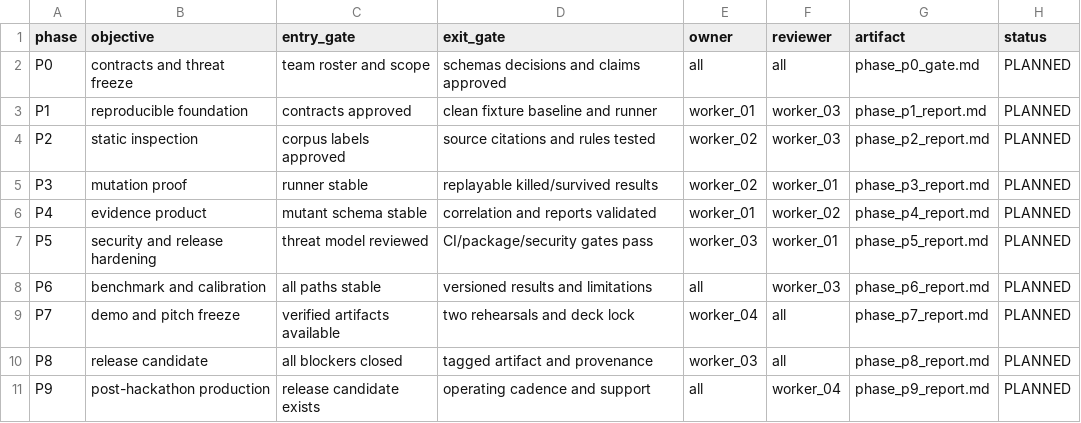
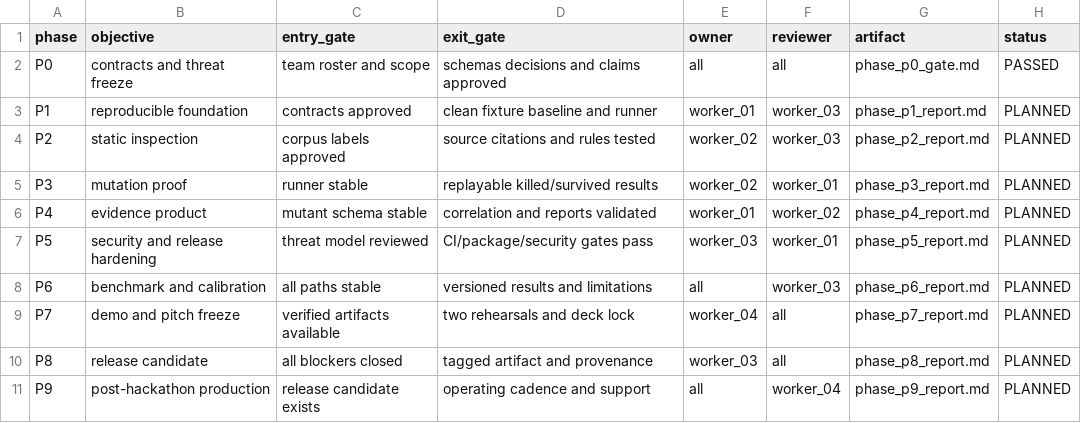
Before and after one commit to adishxm/mockguard, a CSV file: .brain/.work/phase_register.csv, drawn as a sheet.

Commit message:
docs(governance): mark P0 passed in register and assign security review in owner roster

```diff
--- a/.brain/.work/phase_register.csv
+++ b/.brain/.work/phase_register.csv
@@ -1,3 +1,3 @@
 phase,objective,entry_gate,exit_gate,owner,reviewer,artifact,status
-P0,contracts and threat freeze,team roster and scope,schemas decisions and claims approved,all,all,phase_p0_gate.md,PLANNED
+P0,contracts and threat freeze,team roster and scope,schemas decisions and claims approved,all,all,phase_p0_gate.md,PASSED
 P1,reproducible foundation,contracts approved,clean fixture baseline and runner,worker_01,worker_03,phase_p1_report.md,PLANNED
```
Also changed, not shown: 15 other files.
